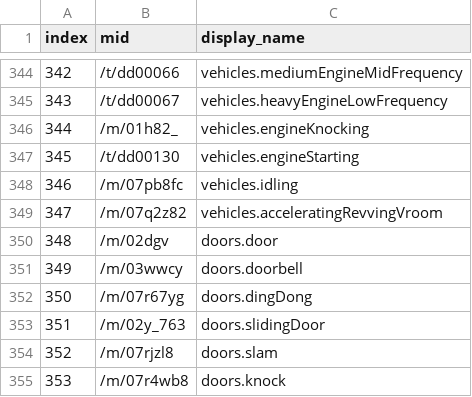
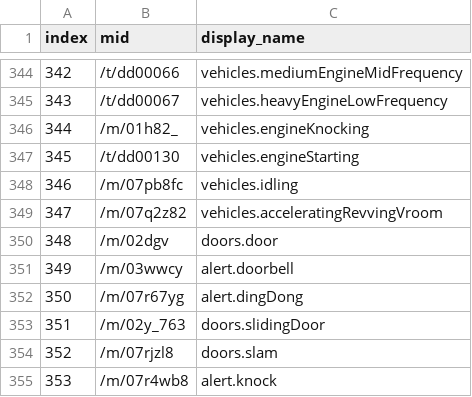
Before and after one commit to cecat/CeC-HA-Addons, a CSV file: addons/yamcam2/files/yamnet_class_map.csv, drawn as a sheet; only a part is shown, gaps mark what is left out; the diff covers the shown part only.

Commit message:
adjust some group asignments

```diff
--- a/addons/yamcam2/files/yamnet_class_map.csv
+++ b/addons/yamcam2/files/yamnet_class_map.csv
@@ -350,6 +350,6 @@ index,mid,display_name
 348,/m/02dgv,doors.door
-349,/m/03wwcy,doors.doorbell
-350,/m/07r67yg,doors.dingDong
+349,/m/03wwcy,alert.doorbell
+350,/m/07r67yg,alert.dingDong
 351,/m/02y_763,doors.slidingDoor
 352,/m/07rjzl8,doors.slam
-353,/m/07r4wb8,doors.knock
+353,/m/07r4wb8,alert.knock
```
Also changed, not shown: 18 edited cells elsewhere in this file.
